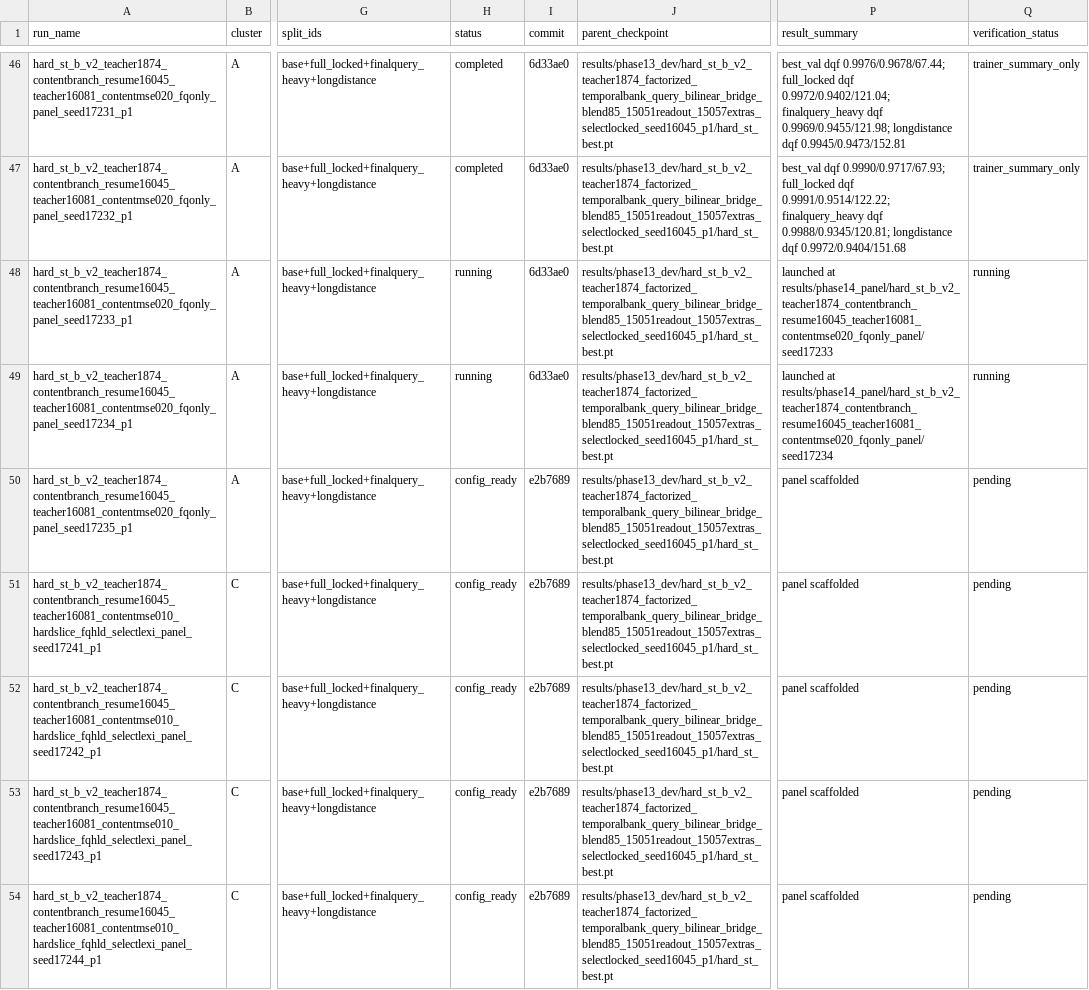
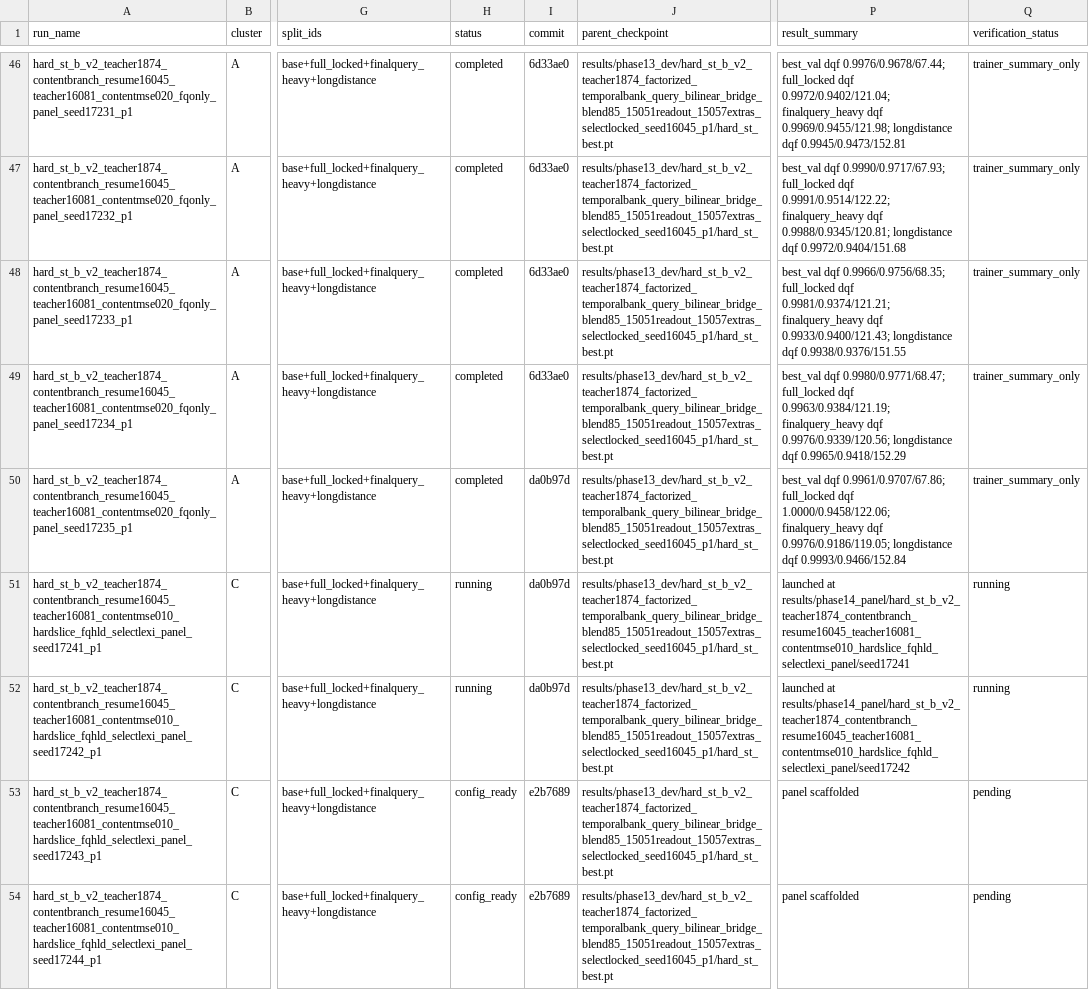
Before and after one commit to catid/gnn2, a CSV file: docs/phase14_run_matrix.csv, drawn as a sheet; only a part is shown, gaps mark what is left out; the diff names each change by its address in the sheet, - before the commit and + after, or states it on an @@ line.

Commit message:
Record phase14 17025 panel closeout

```diff
--- a/docs/phase14_run_matrix.csv
+++ b/docs/phase14_run_matrix.csv
-H48:H49 (status): running
+H48:H49 (status): completed
-P48 (result_summary): launched at results/phase14_panel/hard_st_b_v2_teacher1874_contentbranch_resume16045_teacher16081_contentmse020_fqonly_panel/seed17233
+P48 (result_summary): best_val dqf 0.9966/0.9756/68.35; full_locked dqf 0.9981/0.9374/121.21; finalquery_heavy dqf 0.9933/0.9400/121.43; longdistance dqf 0.9938/0.9376/151.55
-Q48:Q49 (verification_status): running
+Q48:Q49 (verification_status): trainer_summary_only
-P49 (result_summary): launched at results/phase14_panel/hard_st_b_v2_teacher1874_contentbranch_resume16045_teacher16081_contentmse020_fqonly_panel/seed17234
+P49 (result_summary): best_val dqf 0.9980/0.9771/68.47; full_locked dqf 0.9963/0.9384/121.19; finalquery_heavy dqf 0.9976/0.9339/120.56; longdistance dqf 0.9965/0.9418/152.29
-H50 (status): config_ready
+H50 (status): completed
-I50:I52 (commit): e2b7689
+I50:I52 (commit): da0b97d
-P50 (result_summary): panel scaffolded
+P50 (result_summary): best_val dqf 0.9961/0.9707/67.86; full_locked dqf 1.0000/0.9458/122.06; finalquery_heavy dqf 0.9976/0.9186/119.05; longdistance dqf 0.9993/0.9466/152.84
-Q50 (verification_status): pending
+Q50 (verification_status): trainer_summary_only
-H51:H52 (status): config_ready
+H51:H52 (status): running
-P51 (result_summary): panel scaffolded
+P51 (result_summary): launched at results/phase14_panel/hard_st_b_v2_teacher1874_contentbranch_resume16045_teacher16081_contentmse010_hardslice_fqhld_selectlexi_panel/seed17241
-Q51:Q52 (verification_status): pending
+Q51:Q52 (verification_status): running
-P52 (result_summary): panel scaffolded
+P52 (result_summary): launched at results/phase14_panel/hard_st_b_v2_teacher1874_contentbranch_resume16045_teacher16081_contentmse010_hardslice_fqhld_selectlexi_panel/seed17242
```
Also changed, not shown: 6 other files.
